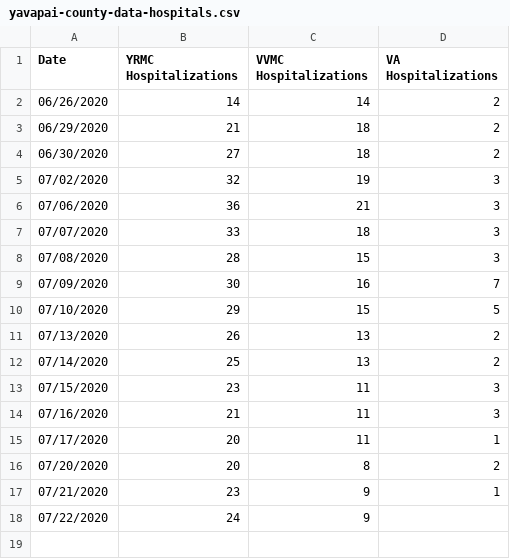
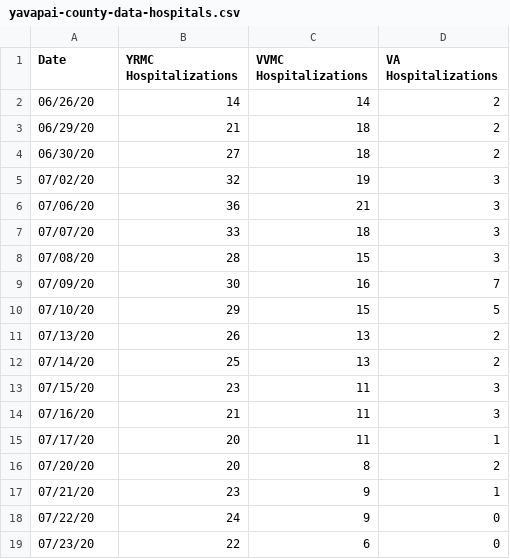
Before and after one commit to AbsorbingChaos/verdevalleyvirus, a CSV file: data/yavapai-county-data-hospitals.csv, drawn as a sheet.

```diff
--- a/data/yavapai-county-data-hospitals.csv
+++ b/data/yavapai-county-data-hospitals.csv
@@ -1,18 +1,19 @@
 Date,YRMC Hospitalizations,VVMC Hospitalizations,VA Hospitalizations
-06/26/2020,14,14,2
-06/29/2020,21,18,2
-06/30/2020,27,18,2
-07/02/2020,32,19,3
-07/06/2020,36,21,3
-07/07/2020,33,18,3
-07/08/2020,28,15,3
-07/09/2020,30,16,7
-07/10/2020,29,15,5
-07/13/2020,26,13,2
-07/14/2020,25,13,2
-07/15/2020,23,11,3
-07/16/2020,21,11,3
-07/17/2020,20,11,1
-07/20/2020,20,8,2
-07/21/2020,23,9,1
-07/22/2020,24,9,
+06/26/20,14,14,2
+06/29/20,21,18,2
+06/30/20,27,18,2
+07/02/20,32,19,3
+07/06/20,36,21,3
+07/07/20,33,18,3
+07/08/20,28,15,3
+07/09/20,30,16,7
+07/10/20,29,15,5
+07/13/20,26,13,2
+07/14/20,25,13,2
+07/15/20,23,11,3
+07/16/20,21,11,3
+07/17/20,20,11,1
+07/20/20,20,8,2
+07/21/20,23,9,1
+07/22/20,24,9,0
+07/23/20,22,6,0
```
Also changed, not shown: data/yavapai-county-data-cities.csv, data/yavapai-county-data-master.csv, 2 other files.
